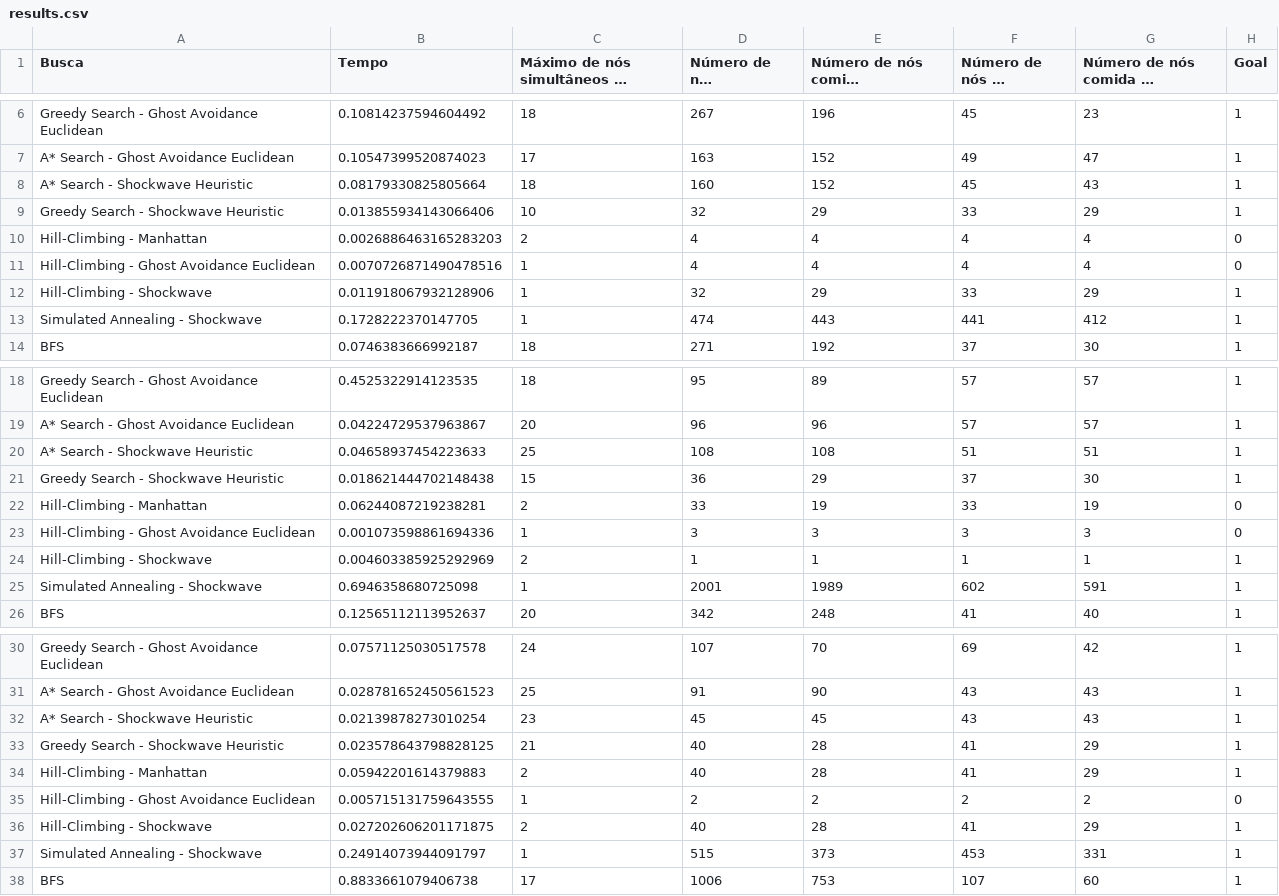
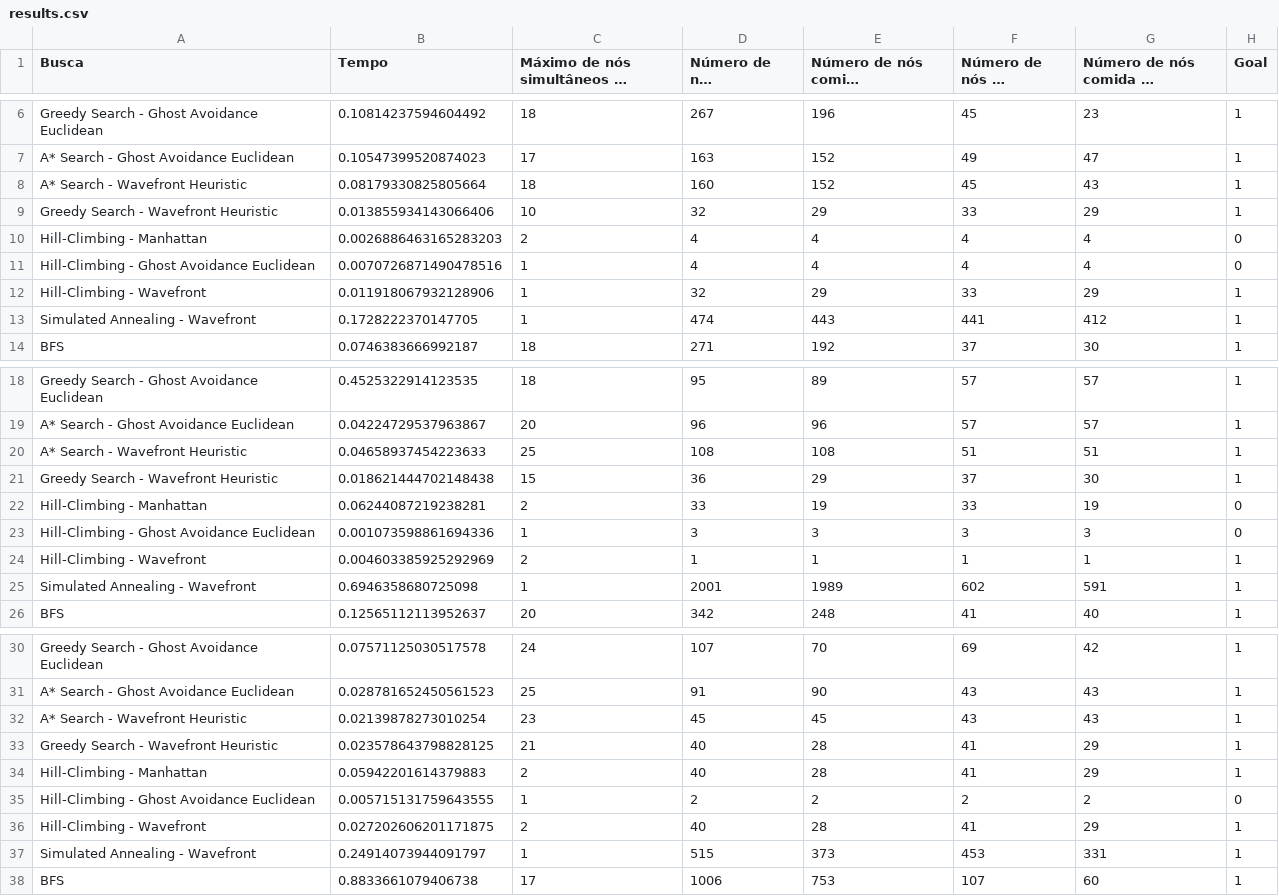
Before and after one commit to carolineap/mo416-2020s1-unicamp, a CSV file: project1/results.csv, drawn as a sheet; only a part is shown, gaps mark what is left out; long unchanged cells end in …; the diff covers the shown part only.

```diff
--- a/project1/results.csv
+++ b/project1/results.csv
@@ -7,8 +7,8 @@ Greedy Search - Ghost Avoidance Euclidean,0.10814237594604492,18,267,196,45,23,1
 A* Search - Ghost Avoidance Euclidean,0.10547399520874023,17,163,152,49,47,1
-A* Search - Shockwave Heuristic,0.08179330825805664,18,160,152,45,43,1
-Greedy Search - Shockwave Heuristic,0.013855934143066406,10,32,29,33,29,1
+A* Search - Wavefront Heuristic,0.08179330825805664,18,160,152,45,43,1
+Greedy Search - Wavefront Heuristic,0.013855934143066406,10,32,29,33,29,1
 Hill-Climbing  - Manhattan,0.0026886463165283203,2,4,4,4,4,0
 Hill-Climbing  - Ghost Avoidance Euclidean,0.0070726871490478516,1,4,4,4,4,0
-Hill-Climbing  - Shockwave,0.011918067932128906,1,32,29,33,29,1
-Simulated Annealing  - Shockwave,0.1728222370147705,1,474,443,441,412,1
+Hill-Climbing  - Wavefront,0.011918067932128906,1,32,29,33,29,1
+Simulated Annealing  - Wavefront,0.1728222370147705,1,474,443,441,412,1
 BFS,0.0746383666992187,18,271,192,37,30,1
@@ -19,8 +19,8 @@ Greedy Search - Ghost Avoidance Euclidean,0.4525322914123535,18,95,89,57,57,1
 A* Search - Ghost Avoidance Euclidean,0.04224729537963867,20,96,96,57,57,1
-A* Search - Shockwave Heuristic,0.04658937454223633,25,108,108,51,51,1
-Greedy Search - Shockwave Heuristic,0.018621444702148438,15,36,29,37,30,1
+A* Search - Wavefront Heuristic,0.04658937454223633,25,108,108,51,51,1
+Greedy Search - Wavefront Heuristic,0.018621444702148438,15,36,29,37,30,1
 Hill-Climbing  - Manhattan,0.06244087219238281,2,33,19,33,19,0
 Hill-Climbing  - Ghost Avoidance Euclidean,0.001073598861694336,1,3,3,3,3,0
-Hill-Climbing  - Shockwave,0.004603385925292969,2,1,1,1,1,1
-Simulated Annealing  - Shockwave,0.6946358680725098,1,2001,1989,602,591,1
+Hill-Climbing  - Wavefront,0.004603385925292969,2,1,1,1,1,1
+Simulated Annealing  - Wavefront,0.6946358680725098,1,2001,1989,602,591,1
 BFS,0.12565112113952637,20,342,248,41,40,1
@@ -31,8 +31,8 @@ Greedy Search - Ghost Avoidance Euclidean,0.07571125030517578,24,107,70,69,42,1
 A* Search - Ghost Avoidance Euclidean,0.028781652450561523,25,91,90,43,43,1
-A* Search - Shockwave Heuristic,0.02139878273010254,23,45,45,43,43,1
-Greedy Search - Shockwave Heuristic,0.023578643798828125,21,40,28,41,29,1
+A* Search - Wavefront Heuristic,0.02139878273010254,23,45,45,43,43,1
+Greedy Search - Wavefront Heuristic,0.023578643798828125,21,40,28,41,29,1
 Hill-Climbing  - Manhattan,0.05942201614379883,2,40,28,41,29,1
 Hill-Climbing  - Ghost Avoidance Euclidean,0.005715131759643555,1,2,2,2,2,0
-Hill-Climbing  - Shockwave,0.027202606201171875,2,40,28,41,29,1
-Simulated Annealing  - Shockwave,0.24914073944091797,1,515,373,453,331,1
+Hill-Climbing  - Wavefront,0.027202606201171875,2,40,28,41,29,1
+Simulated Annealing  - Wavefront,0.24914073944091797,1,515,373,453,331,1
 BFS,0.8833661079406738,17,1006,753,107,60,1
```
Also changed, not shown: 36 edited cells elsewhere in this file, 1 other file.
